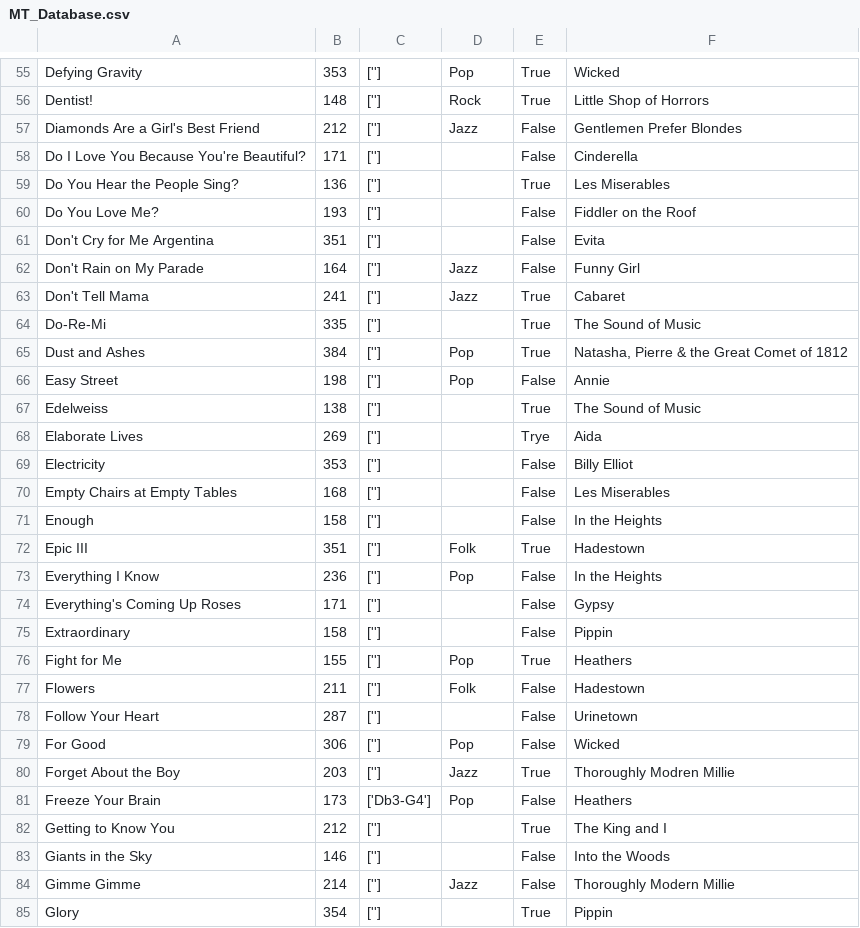
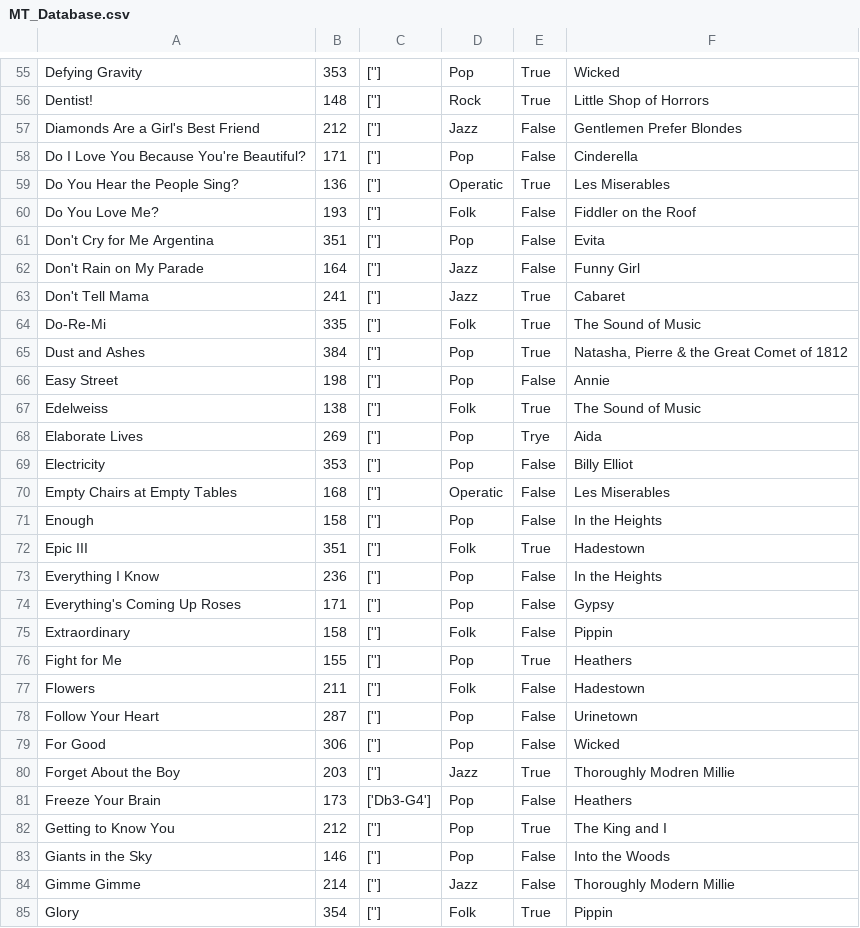
Before and after one commit to Silvia-Mayo/musical-review-setlist-generator, a CSV file: MT_Database.csv, drawn as a sheet; only a part is shown, gaps mark what is left out; the diff covers the shown part only.

Commit message:
fixed missing fields and not homogenous shape of array.

```diff
--- a/MT_Database.csv
+++ b/MT_Database.csv
@@ -57,23 +57,23 @@ Dentist!|148|['']|Rock|True|Little Shop of Horrors
 Diamonds Are a Girl's Best Friend|212|['']|Jazz|False|Gentlemen Prefer Blondes
-Do I Love You Because You're Beautiful?|171|['']||False|Cinderella
-Do You Hear the People Sing?|136|['']||True|Les Miserables
-Do You Love Me?|193|['']||False|Fiddler on the Roof
-Don't Cry for Me Argentina|351|['']||False|Evita
+Do I Love You Because You're Beautiful?|171|['']|Pop|False|Cinderella
+Do You Hear the People Sing?|136|['']|Operatic|True|Les Miserables
+Do You Love Me?|193|['']|Folk|False|Fiddler on the Roof
+Don't Cry for Me Argentina|351|['']|Pop|False|Evita
 Don't Rain on My Parade|164|['']|Jazz|False|Funny Girl
 Don't Tell Mama|241|['']|Jazz|True|Cabaret
-Do-Re-Mi|335|['']||True|The Sound of Music
+Do-Re-Mi|335|['']|Folk|True|The Sound of Music
 Dust and Ashes|384|['']|Pop|True|Natasha, Pierre & the Great Comet of 1812
 Easy Street|198|['']|Pop|False|Annie
-Edelweiss|138|['']||True|The Sound of Music
-Elaborate Lives|269|['']||Trye|Aida
-Electricity|353|['']||False|Billy Elliot
-Empty Chairs at Empty Tables|168|['']||False|Les Miserables
-Enough|158|['']||False|In the Heights
+Edelweiss|138|['']|Folk|True|The Sound of Music
+Elaborate Lives|269|['']|Pop|Trye|Aida
+Electricity|353|['']|Pop|False|Billy Elliot
+Empty Chairs at Empty Tables|168|['']|Operatic|False|Les Miserables
+Enough|158|['']|Pop|False|In the Heights
 Epic III|351|['']|Folk|True|Hadestown
 Everything I Know|236|['']|Pop|False|In the Heights
-Everything's Coming Up Roses|171|['']||False|Gypsy
-Extraordinary|158|['']||False|Pippin
+Everything's Coming Up Roses|171|['']|Pop|False|Gypsy
+Extraordinary|158|['']|Folk|False|Pippin
 Fight for Me|155|['']|Pop|True|Heathers
 Flowers|211|['']|Folk|False|Hadestown
-Follow Your Heart|287|['']||False|Urinetown
+Follow Your Heart|287|['']|Pop|False|Urinetown
 For Good|306|['']|Pop|False|Wicked
@@ -81,5 +81,5 @@ Forget About the Boy|203|['']|Jazz|True|Thoroughly Modren Millie
 Freeze Your Brain|173|['Db3-G4']|Pop|False|Heathers
-Getting to Know You|212|['']||True|The King and I
-Giants in the Sky|146|['']||False|Into the Woods
+Getting to Know You|212|['']|Pop|True|The King and I
+Giants in the Sky|146|['']|Pop|False|Into the Woods
 Gimme Gimme|214|['']|Jazz|False|Thoroughly Modern Millie
-Glory|354|['']||True|Pippin
+Glory|354|['']|Folk|True|Pippin
```
Also changed, not shown: 24 edited cells elsewhere in this file.
